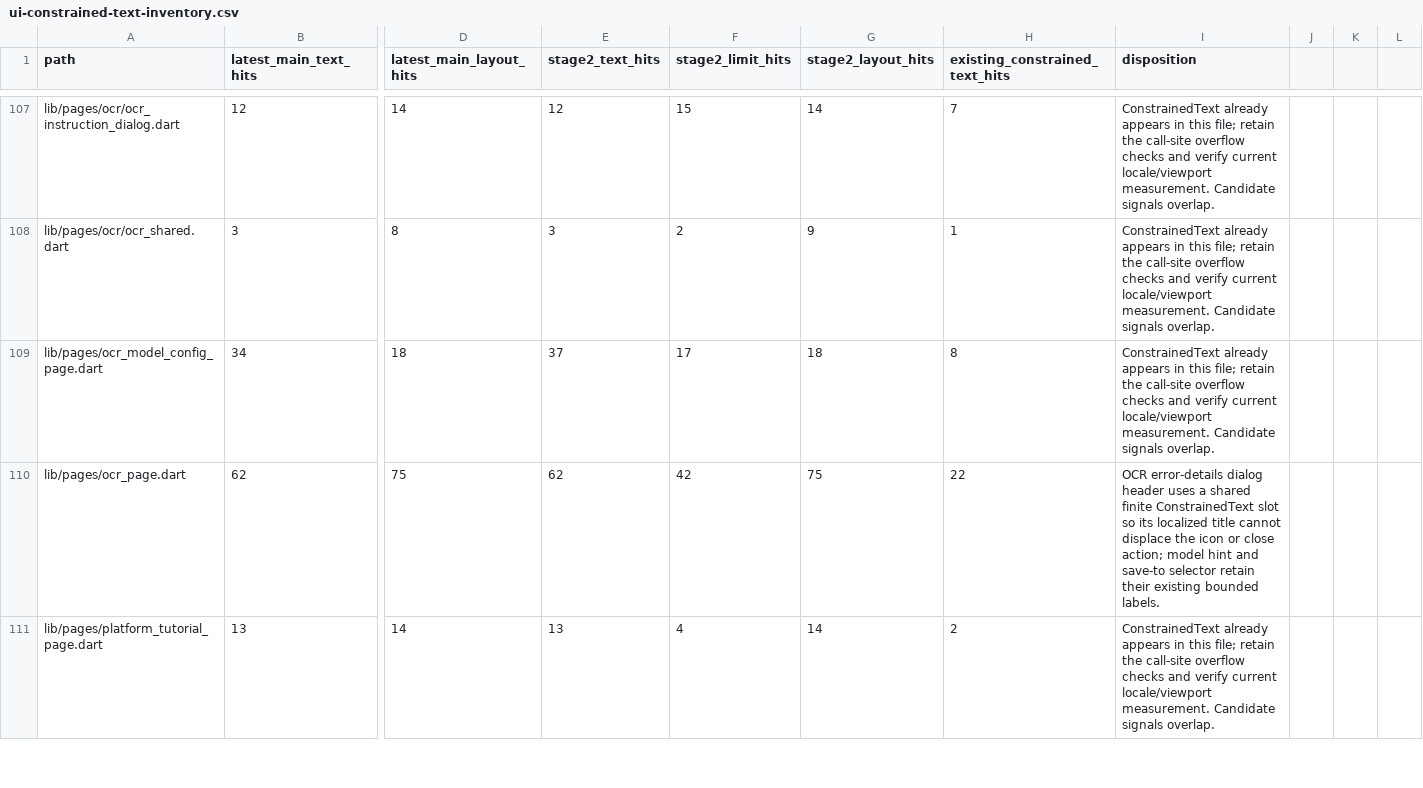
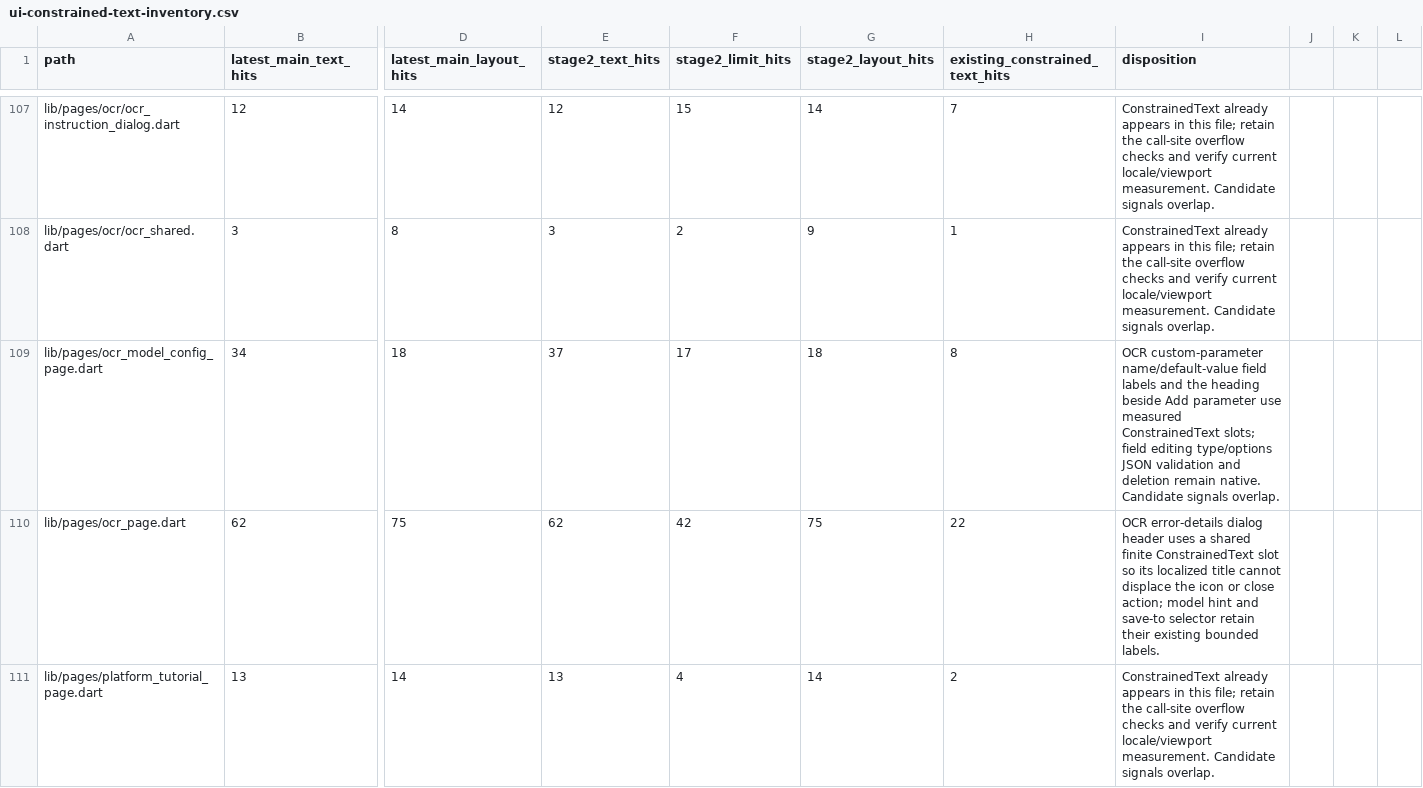
Before and after one commit to JohnXu22786/Stroom, a CSV file: docs/ui-constrained-text-inventory.csv, drawn as a sheet; only a part is shown, gaps mark what is left out; the diff names each change by its address in the sheet, - before the commit and + after, or states it on an @@ line.

Commit message:
fix(ocr): constrain custom parameter labels
Keep localized field and section labels within their narrow slots so their companion controls remain usable.

```diff
--- a/docs/ui-constrained-text-inventory.csv
+++ b/docs/ui-constrained-text-inventory.csv
-I109 (disposition): ConstrainedText already appears in this file; retain the call-site overflow checks and verify current locale/viewport measurement. Candidate signals…
+I109 (disposition): OCR custom-parameter name/default-value field labels and the heading beside Add parameter use measured ConstrainedText slots; field editing type/options JSON validation and deletion remain native. Candidate signals…
```
Also changed, not shown: 6 other files.
